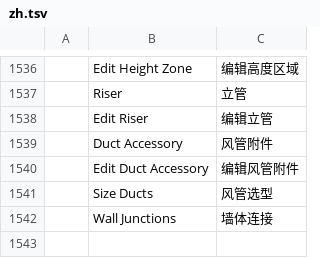
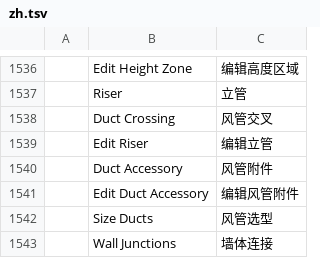
Before and after one commit to freemans32/cadcraft, a TSV file: crates/ui-egui/src/i18n/zh.tsv, drawn as a sheet; only a part is shown, gaps mark what is left out; the diff names each change by its address in the sheet, - before the commit and + after, or states it on an @@ line.

```diff
--- a/crates/ui-egui/src/i18n/zh.tsv
+++ b/crates/ui-egui/src/i18n/zh.tsv
+row 1538:  | Duct Crossing | 风管交叉
```
Also changed, not shown: crates/ui-egui/src/i18n/fr.tsv, 15 other files.
